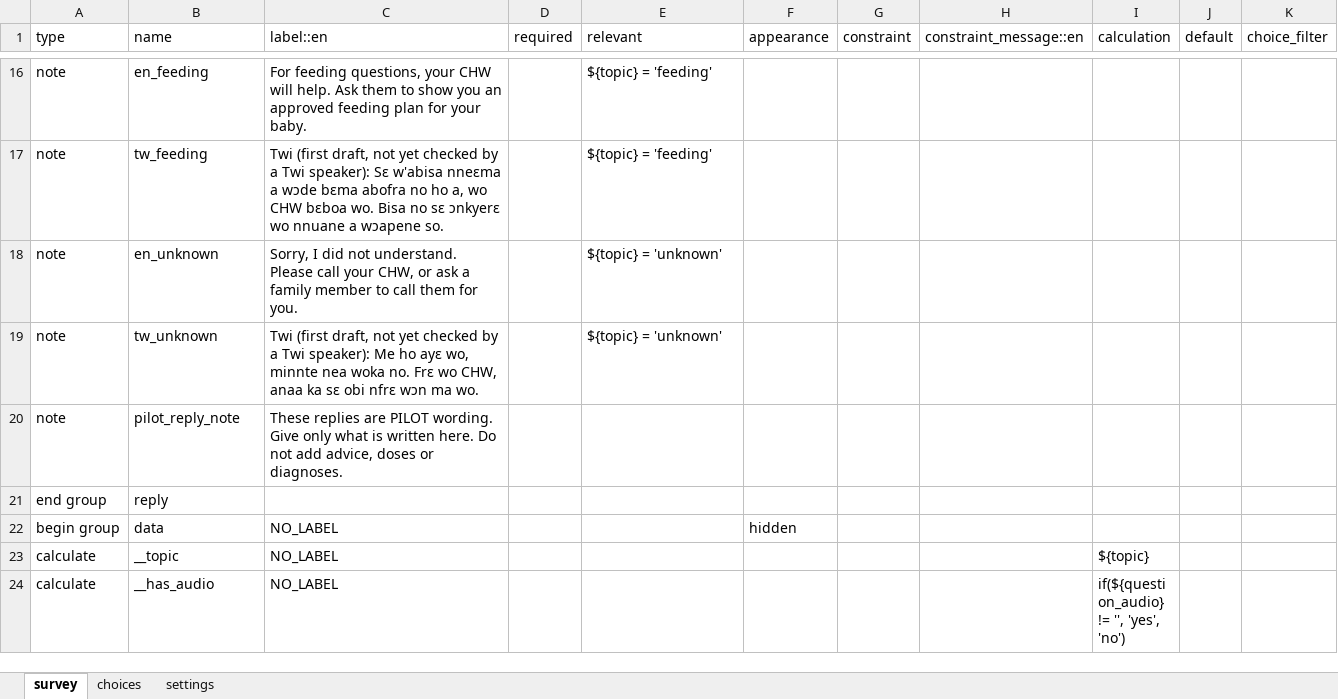
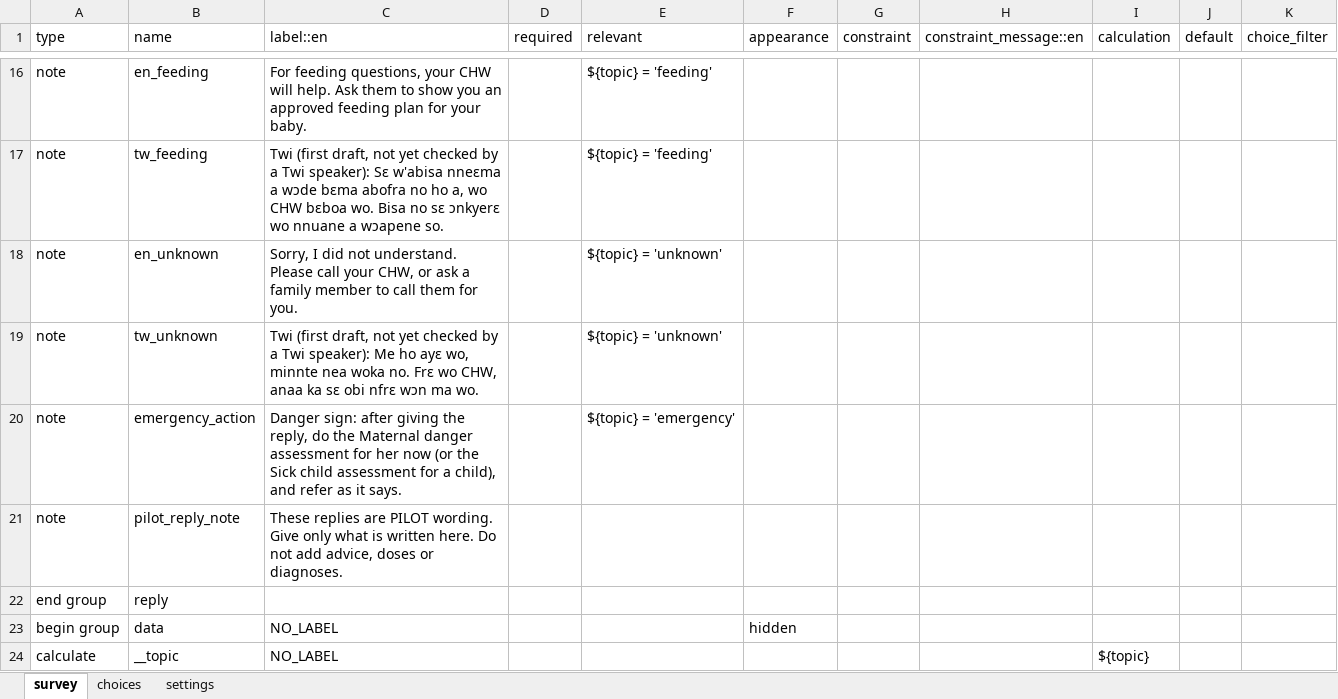
Before and after one commit to ZziemWellu/northern-health-platform, an Excel workbook: cht-app/forms/app/voice_question.xlsx, sheet survey, drawn as a sheet; only a part is shown, gaps mark what is left out; the shorter side is filled out with more unchanged rows; values as stored, in another font and other column widths than the file's, no borders; the diff names each change by its address in the sheet, - before the commit and + after, or states it on an @@ line.

```diff
--- a/cht-app/forms/app/voice_question.xlsx (sheet survey)
+++ b/cht-app/forms/app/voice_question.xlsx (sheet survey)
+row 20: note | emergency_action | Danger sign: after giving the reply, do the Maternal danger assessment for her now (or the Sick child assessment for a child), and refer as it says. |  | ${topic} = 'emergency'
```
Also changed, not shown: 27 other files.
